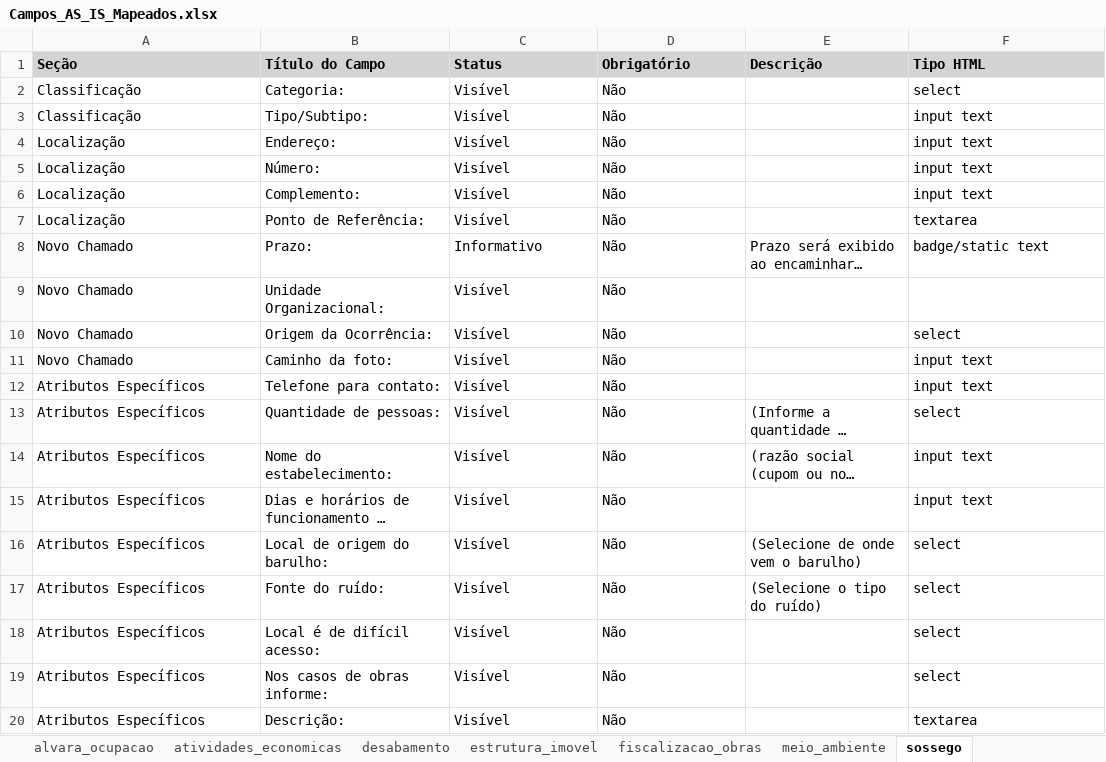
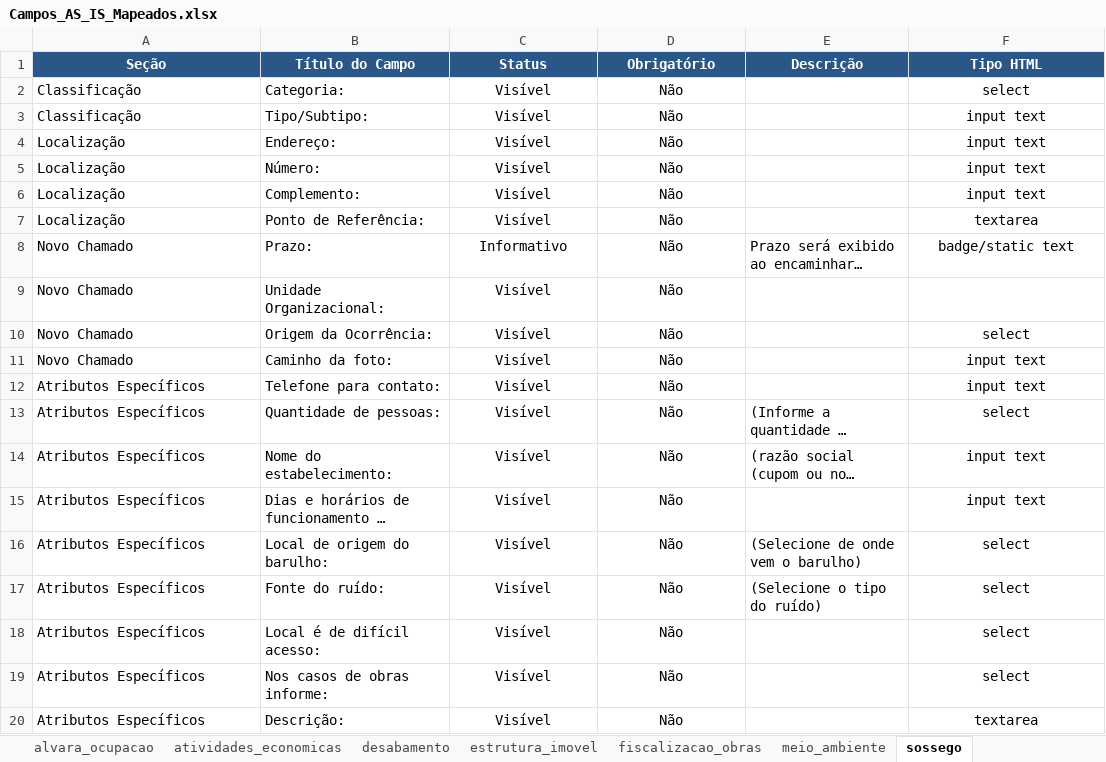
Before and after one commit to rickdourado/servicoscrc, an Excel workbook: refs/planilhas/Campos_AS_IS_Mapeados.xlsx, sheet sossego, drawn as a sheet; long unchanged cells end in …; values as stored, in another font and other column widths than the file's, no borders; the diff names each change by its address in the sheet, - before the commit and + after, or states it on an @@ line.

```diff
--- a/refs/planilhas/Campos_AS_IS_Mapeados.xlsx (sheet sossego)
+++ b/refs/planilhas/Campos_AS_IS_Mapeados.xlsx (sheet sossego)
@@ A1:F1 alignment: left → center, fill: #D3D3D3 → #2A5788, text colour: black → #FFFFFF @@
-C2:D20 alignment: left
+C2:D20 alignment: center
-F2:F8 alignment: left
+F2:F8 alignment: center
-F10:F20 alignment: left
+F10:F20 alignment: center
```
Also changed, not shown: sheet atividades_economicas, sheet irregular_veiculo, sheet veiculo_abandonado, sheet meio_ambiente, sheet estrutura_imovel, sheet fiscalizacao_obras, 2 more sheets, 4 other files.
